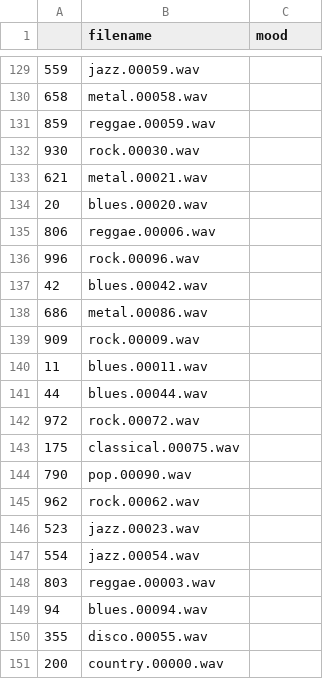
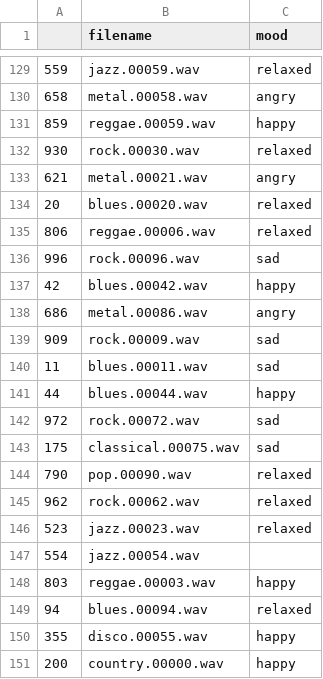
Before and after one commit to PyromancerBoom/hacknroll25-wifibeaters, a CSV file: model/gtzan-dataset-music-genre-classification/sampled_features.csv, drawn as a sheet; only a part is shown, gaps mark what is left out; the diff covers the shown part only.

```diff
--- a/model/gtzan-dataset-music-genre-classification/sampled_features.csv
+++ b/model/gtzan-dataset-music-genre-classification/sampled_features.csv
@@ -129,23 +129,23 @@
-559,jazz.00059.wav,
-658,metal.00058.wav,
-859,reggae.00059.wav,
-930,rock.00030.wav,
-621,metal.00021.wav,
-20,blues.00020.wav,
-806,reggae.00006.wav,
-996,rock.00096.wav,
-42,blues.00042.wav,
-686,metal.00086.wav,
-909,rock.00009.wav,
-11,blues.00011.wav,
-44,blues.00044.wav,
-972,rock.00072.wav,
-175,classical.00075.wav,
-790,pop.00090.wav,
-962,rock.00062.wav,
-523,jazz.00023.wav,
+559,jazz.00059.wav,relaxed
+658,metal.00058.wav,angry
+859,reggae.00059.wav,happy
+930,rock.00030.wav,relaxed
+621,metal.00021.wav,angry
+20,blues.00020.wav,relaxed
+806,reggae.00006.wav,relaxed
+996,rock.00096.wav,sad
+42,blues.00042.wav,happy
+686,metal.00086.wav,angry
+909,rock.00009.wav,sad
+11,blues.00011.wav,sad
+44,blues.00044.wav,happy
+972,rock.00072.wav,sad
+175,classical.00075.wav,sad
+790,pop.00090.wav,relaxed
+962,rock.00062.wav,relaxed
+523,jazz.00023.wav,relaxed
 554,jazz.00054.wav,
-803,reggae.00003.wav,
-94,blues.00094.wav,
-355,disco.00055.wav,
-200,country.00000.wav,
+803,reggae.00003.wav,happy
+94,blues.00094.wav,relaxed
+355,disco.00055.wav,happy
+200,country.00000.wav,happy
```
Also changed, not shown: 27 edited cells elsewhere in this file.
